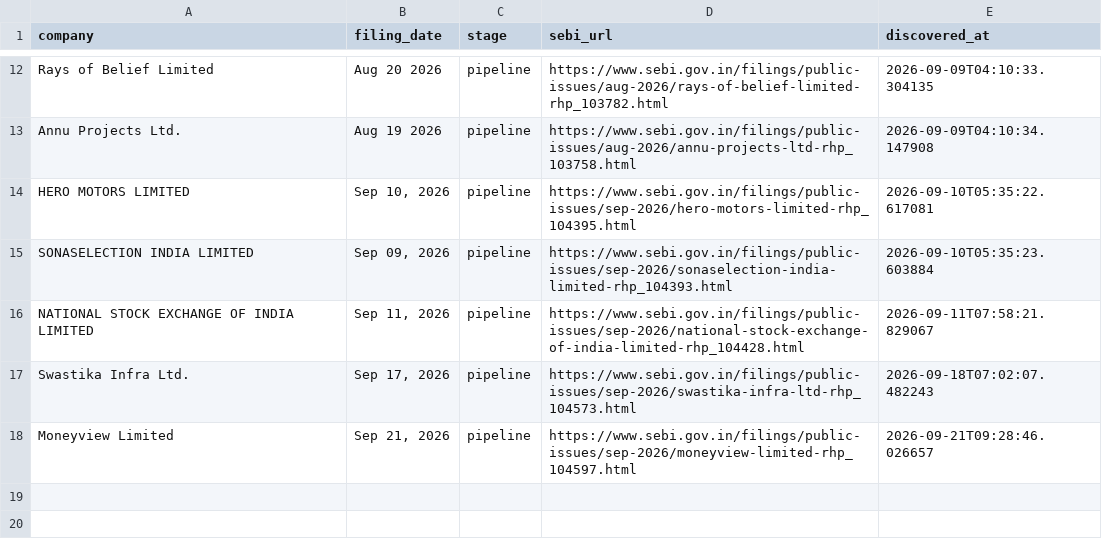
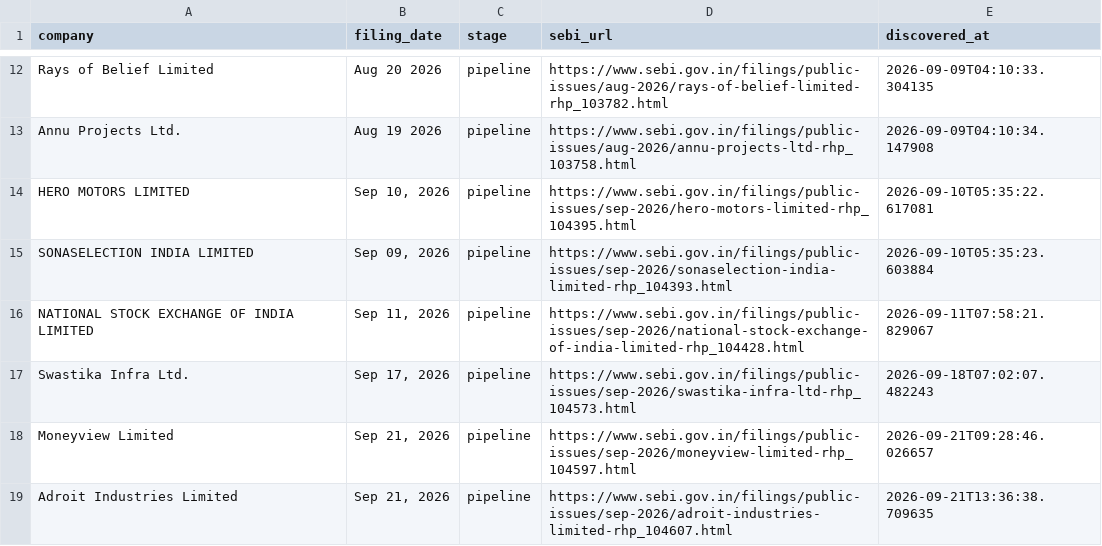
Before and after one commit to Rachitjainca/bse-ipo-tracker, a CSV file: sebi_pipeline_tracker.csv, drawn as a sheet; only a part is shown, gaps mark what is left out.

```diff
--- a/sebi_pipeline_tracker.csv
+++ b/sebi_pipeline_tracker.csv
@@ -18 +18,2 @@ Swastika Infra Ltd.,"Sep 17, 2026",pipeline,https://www.sebi.gov.in/filings/publ
 Moneyview Limited,"Sep 21, 2026",pipeline,https://www.sebi.gov.in/filings/public-issues/sep-2026/moneyview-limited-rhp_104597.html,2026-09-21T09:28:46.026657
+Adroit Industries Limited,"Sep 21, 2026",pipeline,https://www.sebi.gov.in/filings/public-issues/sep-2026/adroit-industries-limited-rhp_104607.html,2026-09-21T13:36:38.709635
```
Also changed, not shown: ipo_tracker.csv.
